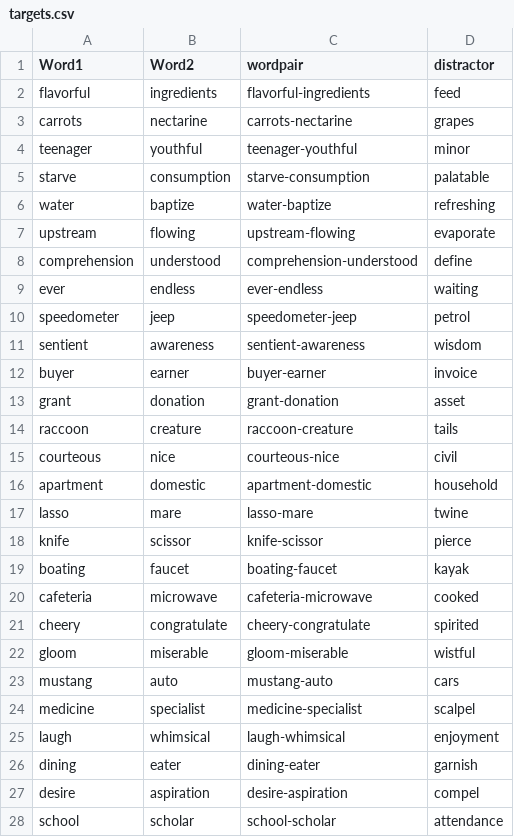
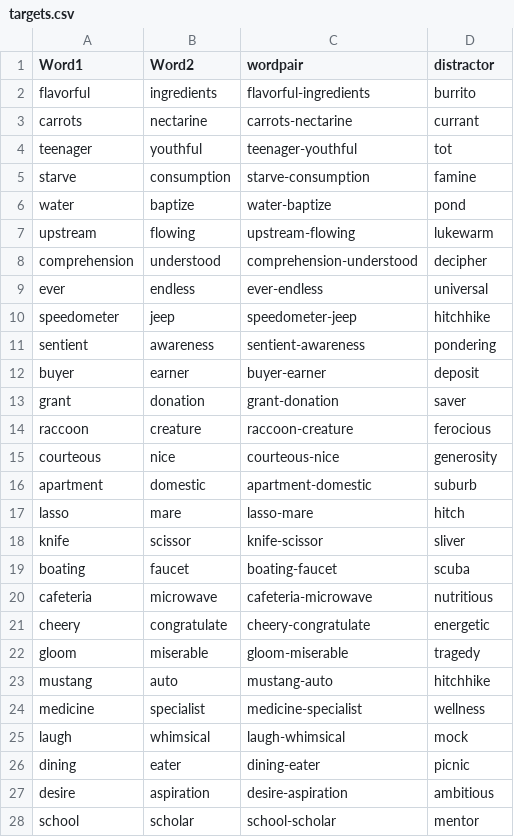
Before and after one commit to thelexiconlab/value-probability-study, a CSV file: data/targets.csv, drawn as a sheet; only a part is shown; the diff covers the shown part only.

```diff
--- a/data/targets.csv
+++ b/data/targets.csv
@@ -1,28 +1,28 @@
 Word1,Word2,wordpair,distractor
-flavorful,ingredients,flavorful-ingredients,feed
-carrots,nectarine,carrots-nectarine,grapes
-teenager,youthful,teenager-youthful,minor
-starve,consumption,starve-consumption,palatable
-water,baptize,water-baptize,refreshing
-upstream,flowing,upstream-flowing,evaporate
-comprehension,understood,comprehension-understood,define
-ever,endless,ever-endless,waiting
-speedometer,jeep,speedometer-jeep,petrol
-sentient,awareness,sentient-awareness,wisdom
-buyer,earner,buyer-earner,invoice
-grant,donation,grant-donation,asset
-raccoon,creature,raccoon-creature,tails
-courteous,nice,courteous-nice,civil
-apartment,domestic,apartment-domestic,household
-lasso,mare,lasso-mare,twine
-knife,scissor,knife-scissor,pierce
-boating,faucet,boating-faucet,kayak
-cafeteria,microwave,cafeteria-microwave,cooked
-cheery,congratulate,cheery-congratulate,spirited
-gloom,miserable,gloom-miserable,wistful
-mustang,auto,mustang-auto,cars
-medicine,specialist,medicine-specialist,scalpel
-laugh,whimsical,laugh-whimsical,enjoyment
-dining,eater,dining-eater,garnish
-desire,aspiration,desire-aspiration,compel
-school,scholar,school-scholar,attendance
+flavorful,ingredients,flavorful-ingredients,burrito
+carrots,nectarine,carrots-nectarine,currant
+teenager,youthful,teenager-youthful,tot
+starve,consumption,starve-consumption,famine
+water,baptize,water-baptize,pond
+upstream,flowing,upstream-flowing,lukewarm
+comprehension,understood,comprehension-understood,decipher
+ever,endless,ever-endless,universal
+speedometer,jeep,speedometer-jeep,hitchhike
+sentient,awareness,sentient-awareness,pondering
+buyer,earner,buyer-earner,deposit
+grant,donation,grant-donation,saver
+raccoon,creature,raccoon-creature,ferocious
+courteous,nice,courteous-nice,generosity
+apartment,domestic,apartment-domestic,suburb
+lasso,mare,lasso-mare,hitch
+knife,scissor,knife-scissor,sliver
+boating,faucet,boating-faucet,scuba
+cafeteria,microwave,cafeteria-microwave,nutritious
+cheery,congratulate,cheery-congratulate,energetic
+gloom,miserable,gloom-miserable,tragedy
+mustang,auto,mustang-auto,hitchhike
+medicine,specialist,medicine-specialist,wellness
+laugh,whimsical,laugh-whimsical,mock
+dining,eater,dining-eater,picnic
+desire,aspiration,desire-aspiration,ambitious
+school,scholar,school-scholar,mentor
```
Also changed, not shown: 9 added rows and 24 edited cells elsewhere in this file, data/clues.csv, 6 other files.
